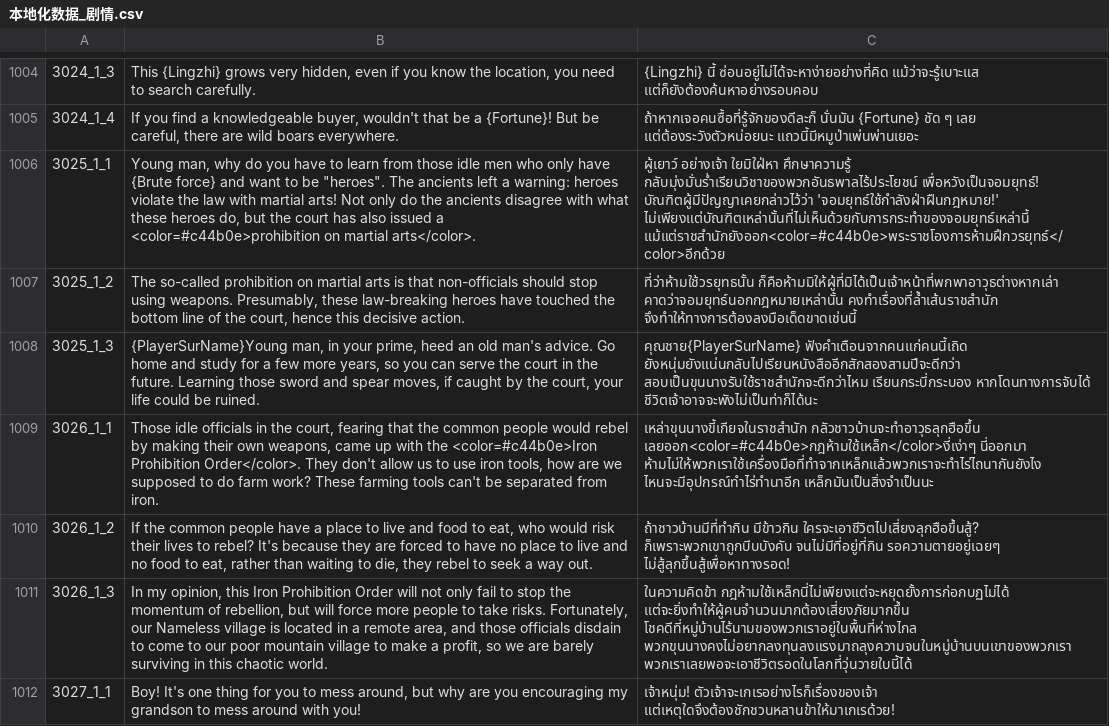
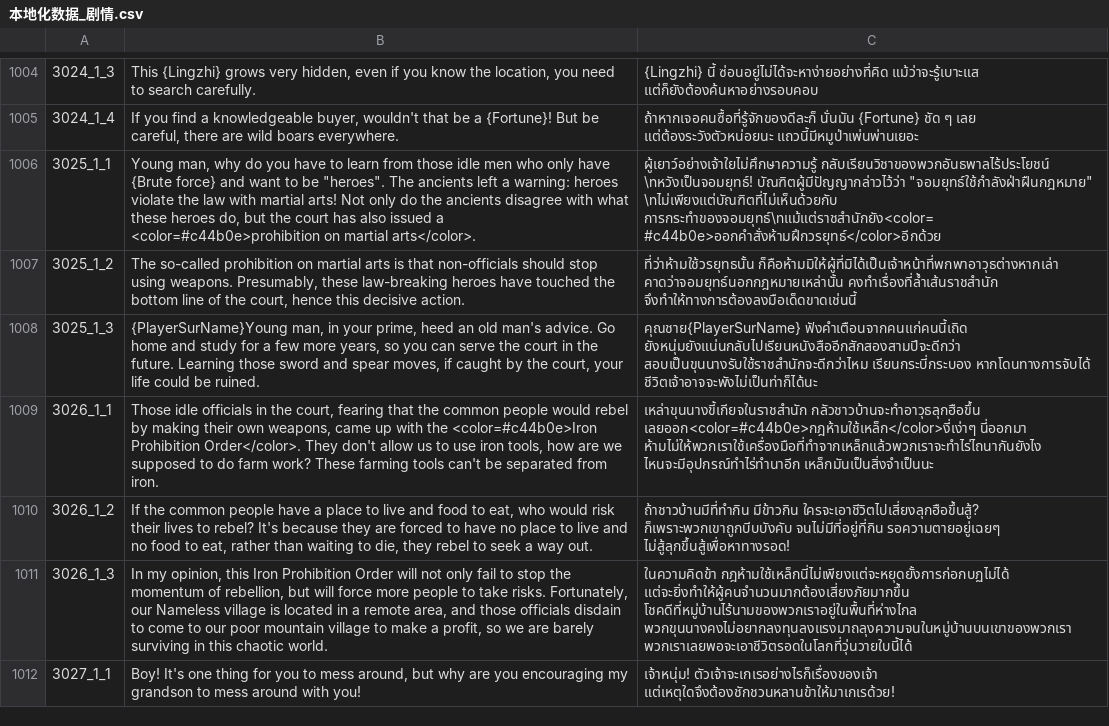
Before and after one commit to 1ookilo/WulinSH-TH, a CSV file: WulinPy/GenerateCSVtoXSLX/csv_input/本地化数据_剧情.csv, drawn as a sheet; only a part is shown, gaps mark what is left out; the diff names each change by its address in the sheet, - before the commit and + after, or states it on an @@ line.

```diff
--- a/WulinPy/GenerateCSVtoXSLX/csv_input/本地化数据_剧情.csv
+++ b/WulinPy/GenerateCSVtoXSLX/csv_input/本地化数据_剧情.csv
-C1006: ผู้เยาว์ อย่างเจ้า ใยมิใฝ่หา ศึกษาความรู้ กลับมุ่งมั่นร่ำเรียนวิชาของพวกอันธพาลไร้ประโยชน์ เพื่อหวังเป็นจอมยุทธ์! บัณฑิตผู้มีปัญญาเคยกล่าวไว้ว่า 'จอมยุทธ์ใช้กำลังฝ่าฝืนกฎหมาย!' ไม่เพียงแต่บัณฑิตเหล่านั้นที่ไม่เห็นด้วยกับการกระทำของจอมยุทธ์เหล่านี้ แม้แต่ราชสำนักยังออก<color=#c44b0e>พระราชโองการห้ามฝึกวรยุทธ์</color>อีกด้วย
+C1006: ผู้เยาว์อย่างเจ้าใยไม่ศึกษาความรู้ กลับเรียนวิชาของพวกอันธพาลไร้ประโยชน์ \nหวังเป็นจอมยุทธ์! บัณฑิตผู้มีปัญญากล่าวไว้ว่า "จอมยุทธ์ใช้กำลังฝ่าฝืนกฎหมาย" \nไม่เพียงแต่บัณฑิตที่ไม่เห็นด้วยกับ การกระทำของจอมยุทธ์\nแม้แต่ราชสำนักยัง<color=#c44b0e>ออกคำสั่งห้ามฝึกวรยุทธ์</color>อีกด้วย
```
Also changed, not shown: WulinPy/GenerateCSVtoXSLX/csv_input/本地化数据_传闻.csv, WulinPy/GenerateCSVtoXSLX/csv_input/本地化数据_剧情_pzh_Dlc4Only.csv, 3 other files.
